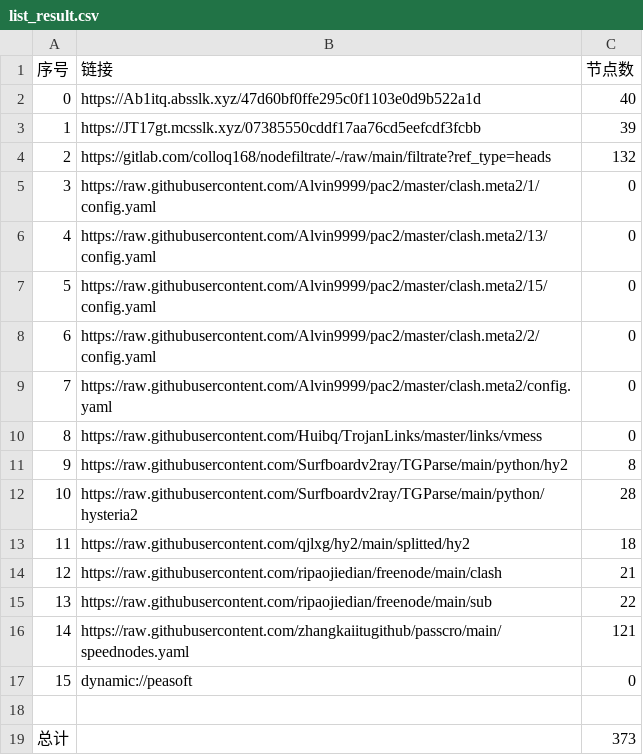
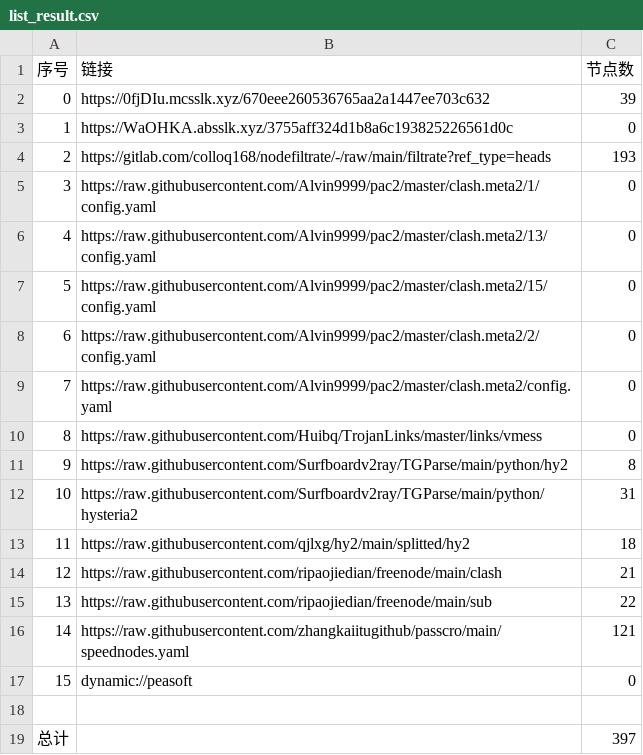
Before and after one commit to haygcao/NoMoreWalls, a CSV file: list_result.csv, drawn as a sheet.

```diff
--- a/list_result.csv
+++ b/list_result.csv
@@ -1,5 +1,5 @@
 序号,链接,节点数
-0,https://Ab1itq.absslk.xyz/47d60bf0ffe295c0f1103e0d9b522a1d,40
-1,https://JT17gt.mcsslk.xyz/07385550cddf17aa76cd5eefcdf3fcbb,39
-2,https://gitlab.com/colloq168/nodefiltrate/-/raw/main/filtrate?ref_type=heads,132
+0,https://0fjDIu.mcsslk.xyz/670eee260536765aa2a1447ee703c632,39
+1,https://WaOHKA.absslk.xyz/3755aff324d1b8a6c193825226561d0c,0
+2,https://gitlab.com/colloq168/nodefiltrate/-/raw/main/filtrate?ref_type=heads,193
 3,https://raw.githubusercontent.com/Alvin9999/pac2/master/clash.meta2/1/config.yaml,0
@@ -11,3 +11,3 @@
 9,https://raw.githubusercontent.com/Surfboardv2ray/TGParse/main/python/hy2,8
-10,https://raw.githubusercontent.com/Surfboardv2ray/TGParse/main/python/hysteria2,28
+10,https://raw.githubusercontent.com/Surfboardv2ray/TGParse/main/python/hysteria2,31
 11,https://raw.githubusercontent.com/qjlxg/hy2/main/splitted/hy2,18
@@ -18,2 +18,2 @@
 
-总计,,373
+总计,,397
```
Also changed, not shown: 31 other files.
